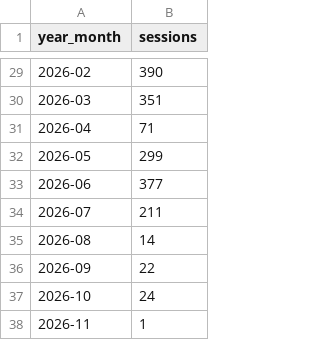
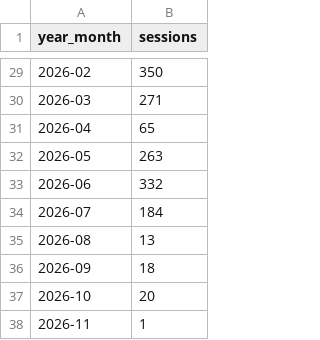
Before and after one commit to ChenPortsia/knesset_data, a CSV file: context/expected/vq.monthly_committee_sessions.csv, drawn as a sheet; only a part is shown, gaps mark what is left out; the diff covers the shown part only.

```diff
--- a/context/expected/vq.monthly_committee_sessions.csv
+++ b/context/expected/vq.monthly_committee_sessions.csv
@@ -29,10 +29,10 @@ year_month,sessions
-2026-02,390
-2026-03,351
-2026-04,71
-2026-05,299
-2026-06,377
-2026-07,211
-2026-08,14
-2026-09,22
-2026-10,24
+2026-02,350
+2026-03,271
+2026-04,65
+2026-05,263
+2026-06,332
+2026-07,184
+2026-08,13
+2026-09,18
+2026-10,20
 2026-11,1
```
Also changed, not shown: 27 edited cells elsewhere in this file, context/expected/vq.busiest_committee_2024.csv, context/expected/vq.faction_loyalty_25th_knesset.csv, 7 other files.
